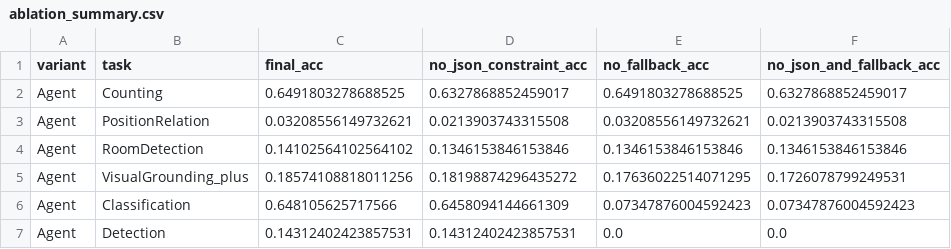
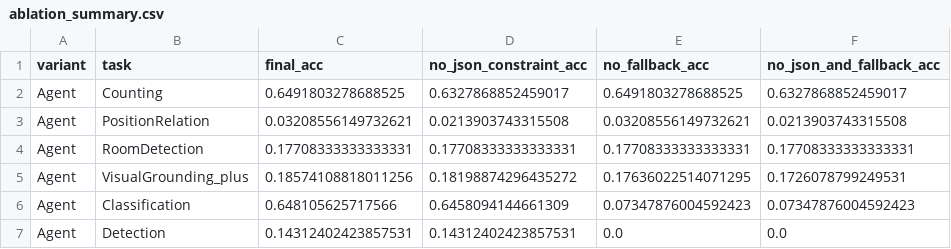
Before and after one commit to Inshsang/llm, a CSV file: answers/ablation_summary.csv, drawn as a sheet.

```diff
--- a/answers/ablation_summary.csv
+++ b/answers/ablation_summary.csv
@@ -3,3 +3,3 @@ Agent,Counting,0.6491803278688525,0.6327868852459017,0.6491803278688525,0.632786
 Agent,PositionRelation,0.03208556149732621,0.0213903743315508,0.03208556149732621,0.0213903743315508
-Agent,RoomDetection,0.14102564102564102,0.1346153846153846,0.1346153846153846,0.1346153846153846
+Agent,RoomDetection,0.17708333333333331,0.17708333333333331,0.17708333333333331,0.17708333333333331
 Agent,VisualGrounding_plus,0.18574108818011256,0.18198874296435272,0.17636022514071295,0.1726078799249531
```
Also changed, not shown: 3 other files.
